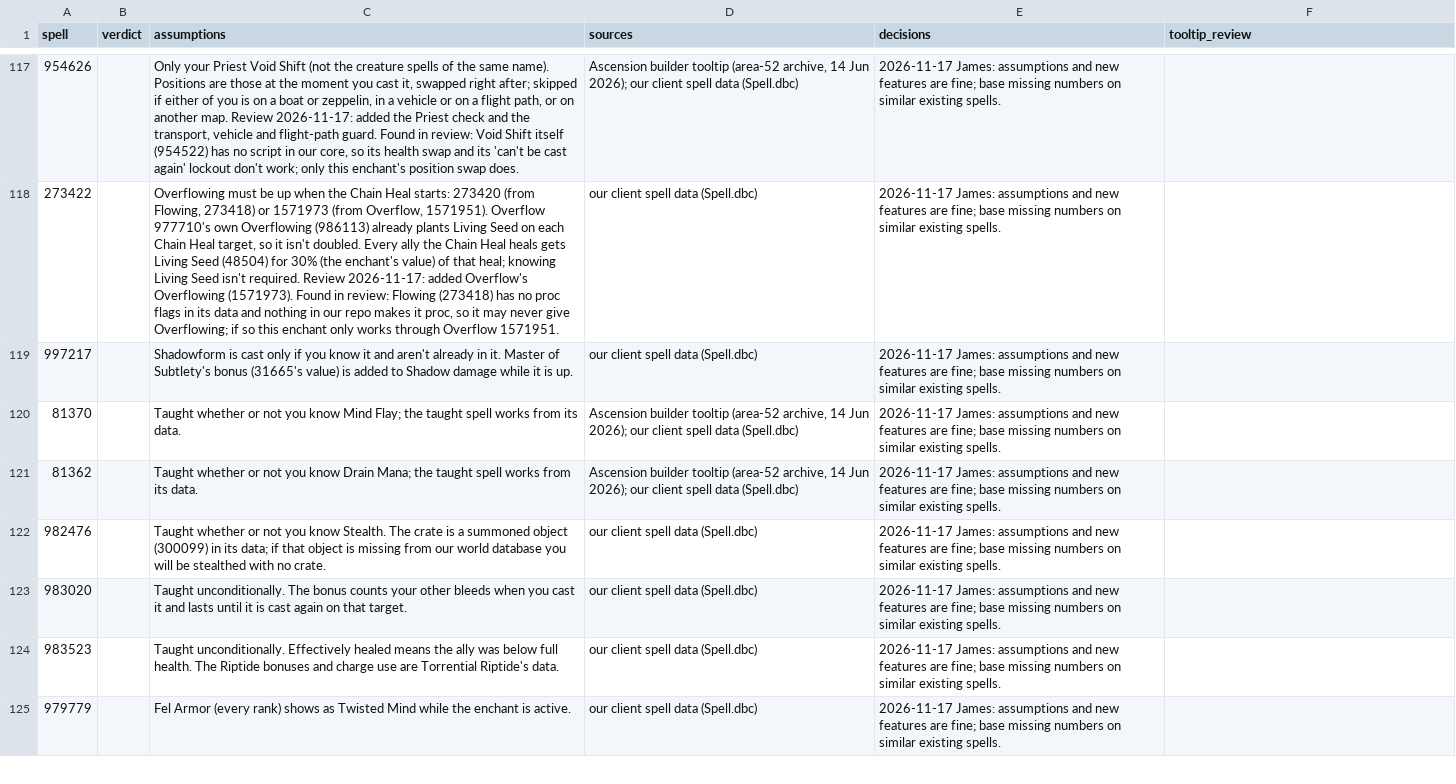
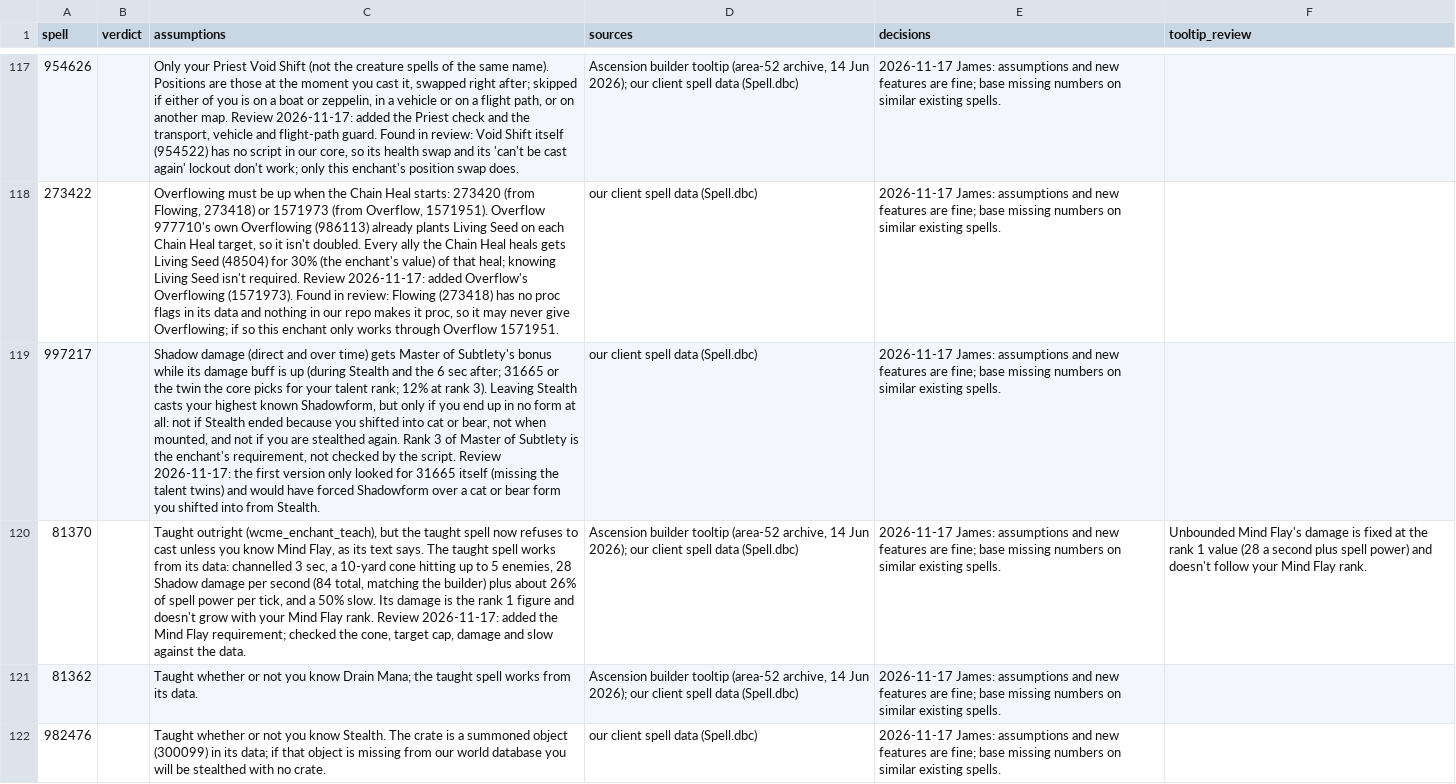
Before and after one commit to JaTynan/coa-wildcard-mystic, a CSV file: enchants/epic-notes.csv, drawn as a sheet; only a part is shown, gaps mark what is left out; the shorter side is filled out with more unchanged rows; the diff names each change by its address in the sheet, - before the commit and + after, or states it on an @@ line.

```diff
--- a/enchants/epic-notes.csv
+++ b/enchants/epic-notes.csv
-C119 (assumptions): Shadowform is cast only if you know it and aren't already in it. Master of Subtlety's bonus (31665's value) is added to Shadow damage while it is up.
+C119 (assumptions): Shadow damage (direct and over time) gets Master of Subtlety's bonus while its damage buff is up (during Stealth and the 6 sec after; 31665 or the twin the core picks for your talent rank; 12% at rank 3). Leaving Stealth casts your highest known Shadowform, but only if you end up in no form at all: not if Stealth ended because you shifted into cat or bear, not when mounted, and not if you are stealthed again. Rank 3 of Master of Subtlety is the enchant's requirement, not checked by the script. Review 2026-11-17: the first version only looked for 31665 itself (missing the talent twins) and would have forced Shadowform over a cat or bear form you shifted into from Stealth.
-C120 (assumptions): Taught whether or not you know Mind Flay; the taught spell works from its data.
+C120 (assumptions): Taught outright (wcme_enchant_teach), but the taught spell now refuses to cast unless you know Mind Flay, as its text says. The taught spell works from its data: channelled 3 sec, a 10-yard cone hitting up to 5 enemies, 28 Shadow damage per second (84 total, matching the builder) plus about 26% of spell power per tick, and a 50% slow. Its damage is the rank 1 figure and doesn't grow with your Mind Flay rank. Review 2026-11-17: added the Mind Flay requirement; checked the cone, target cap, damage and slow against the data.
-F120 (tooltip_review): (empty)
+F120 (tooltip_review): Unbounded Mind Flay's damage is fixed at the rank 1 value (28 a second plus spell power) and doesn't follow your Mind Flay rank.
```
Also changed, not shown: 1 other file.
